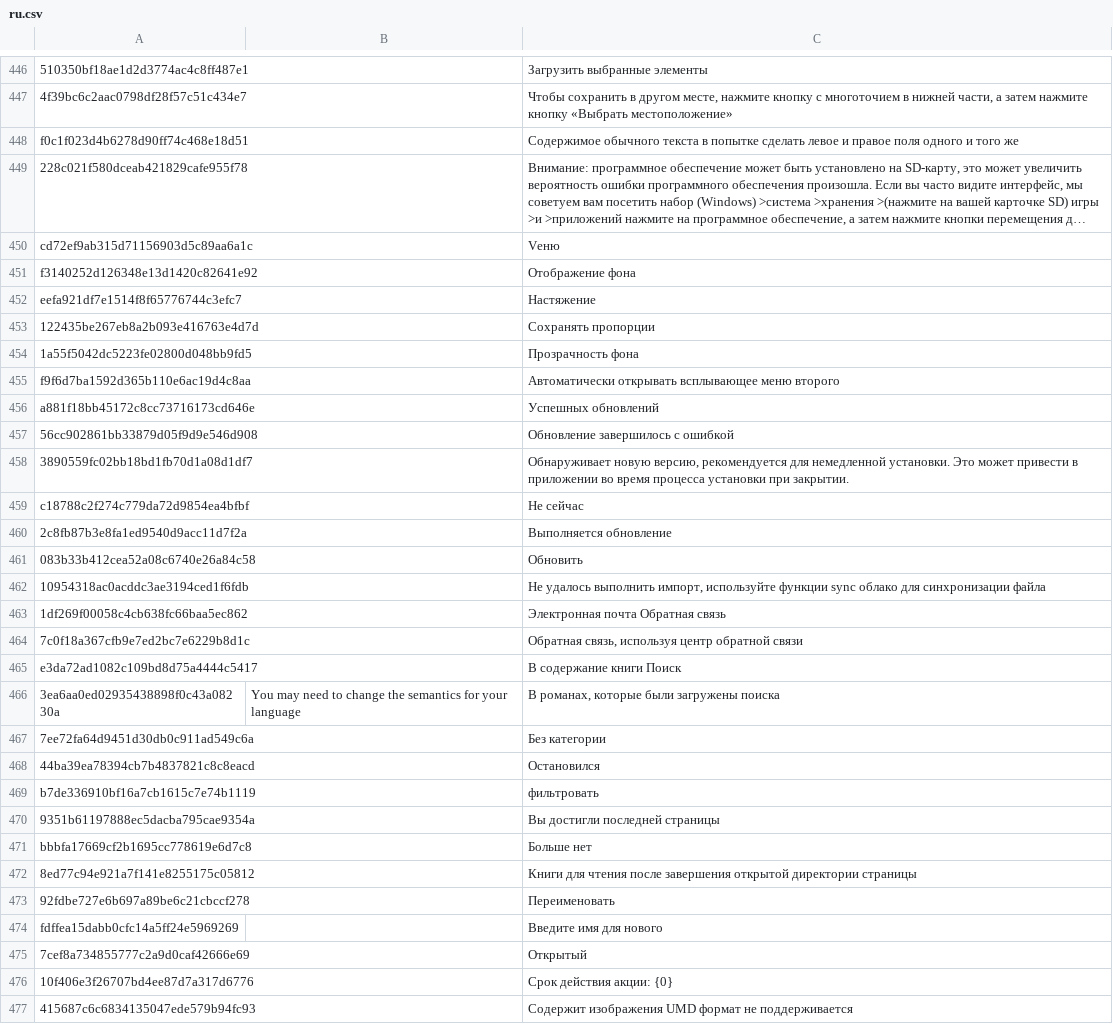
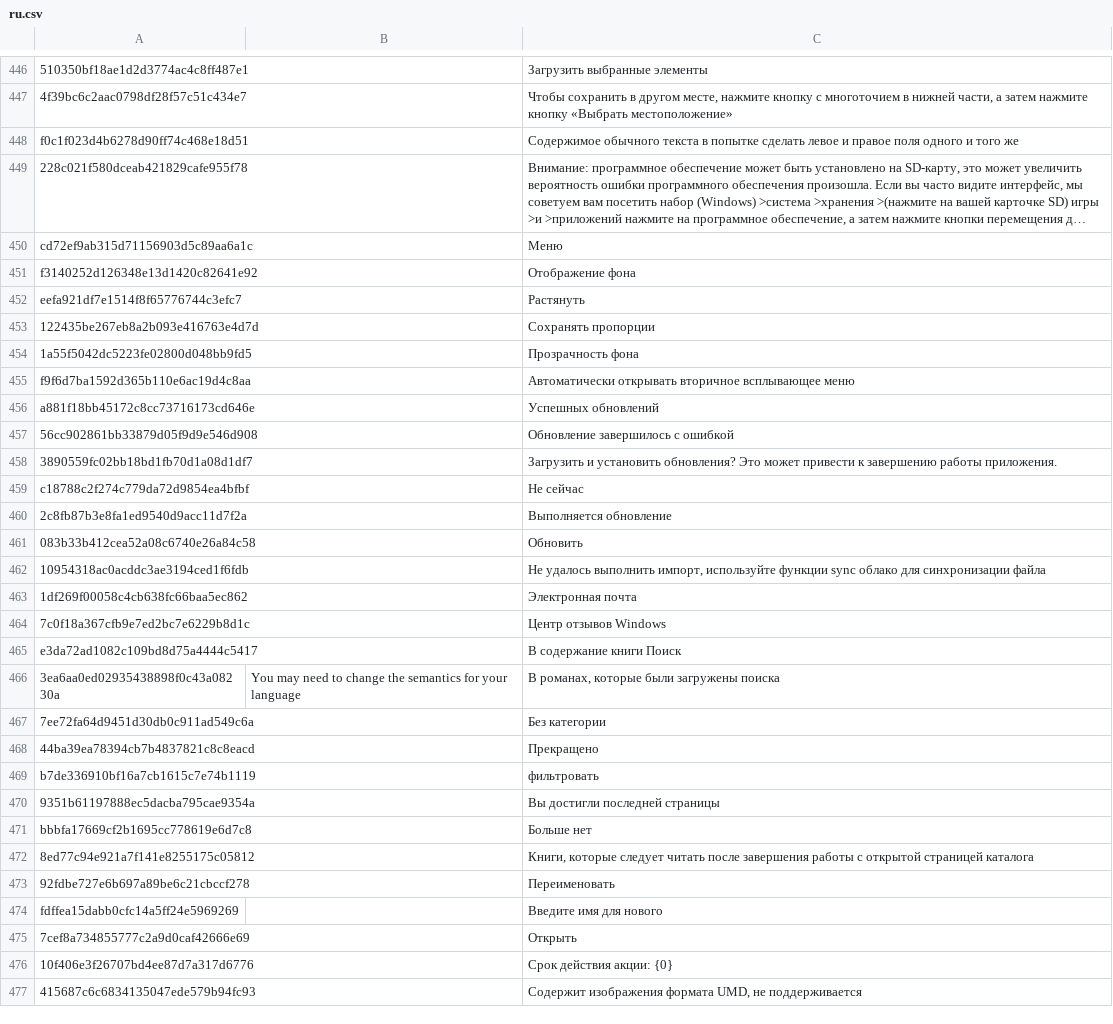
Before and after one commit to yinyue200/FlyReaderTranslation, a CSV file: FlyReaderMultilingualResourcesSolution/WebApplication1/ru.csv, drawn as a sheet; only a part is shown, gaps mark what is left out; long unchanged cells end in …; the diff covers the shown part only; the diff names each change by its address in the sheet, - before the commit and + after, or states it on an @@ line.

Commit message:
Update ru.csv

```diff
--- a/FlyReaderMultilingualResourcesSolution/WebApplication1/ru.csv
+++ b/FlyReaderMultilingualResourcesSolution/WebApplication1/ru.csv
-C450: Vеню
+C450: Меню
-C452: Hастяжение
+C452: Растянуть
-C455: Автоматически открывать всплывающее меню второго
+C455: Автоматически открывать вторичное всплывающее меню
-C458: Обнаруживает новую версию, рекомендуется для немедленной установки. Это может привести в приложении во время процесса установки при закрытии.
+C458: Загрузить и установить обновления? Это может привести к завершению работы приложения.
-C463: Электронная почта Обратная связь
+C463: Электронная почта
-C464: Обратная связь, используя центр обратной связи
+C464: Центр отзывов Windows
-C468: Остановился
+C468: Прекращено
-C472: Книги для чтения после завершения открытой директории страницы
+C472: Книги, которые следует читать после завершения работы с открытой страницей каталога
-C475: Открытый
+C475: Открыть
-C477: Содержит изображения UMD формат не поддерживается
+C477: Содержит изображения формата UMD, не поддерживается
```
Also changed, not shown: 106 edited cells elsewhere in this file.
